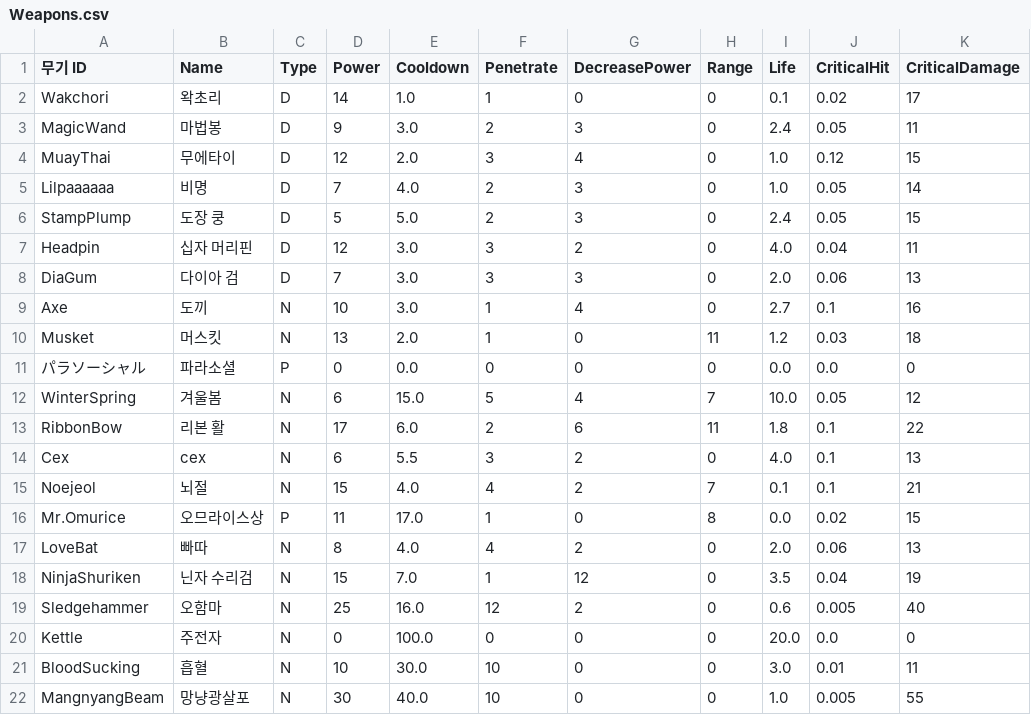
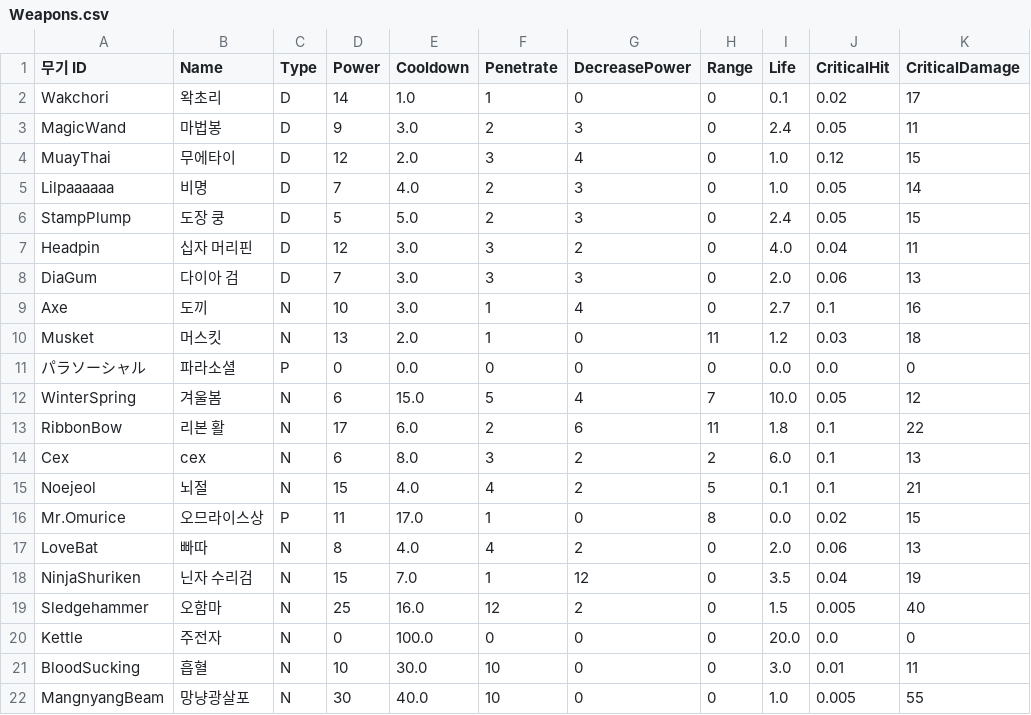
Before and after one commit to turtle85917/20MTB, a CSV file: Assets/Resources/Weapons.csv, drawn as a sheet; only a part is shown; the diff names each change by its address in the sheet, - before the commit and + after, or states it on an @@ line.

```diff
--- a/Assets/Resources/Weapons.csv
+++ b/Assets/Resources/Weapons.csv
-E14 (Cooldown): 5.5
+E14 (Cooldown): 8.0
-H14 (Range): 0
+H14 (Range): 2
-I14 (Life): 4.0
+I14 (Life): 6.0
-H15 (Range): 7
+H15 (Range): 5
-I19 (Life): 0.6
+I19 (Life): 1.5
```
Also changed, not shown: 8 other files.
